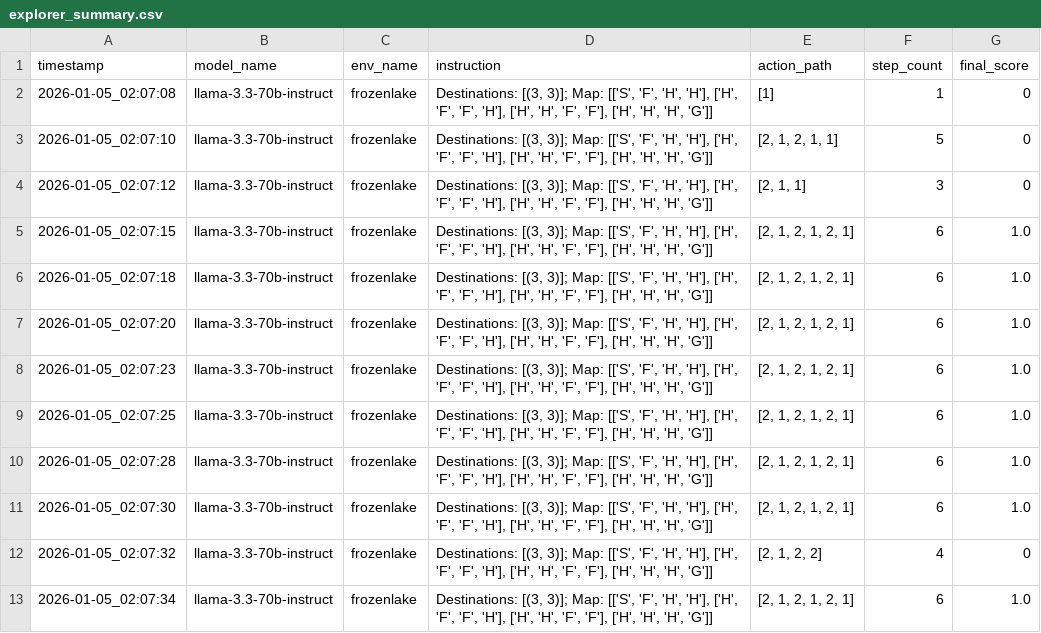
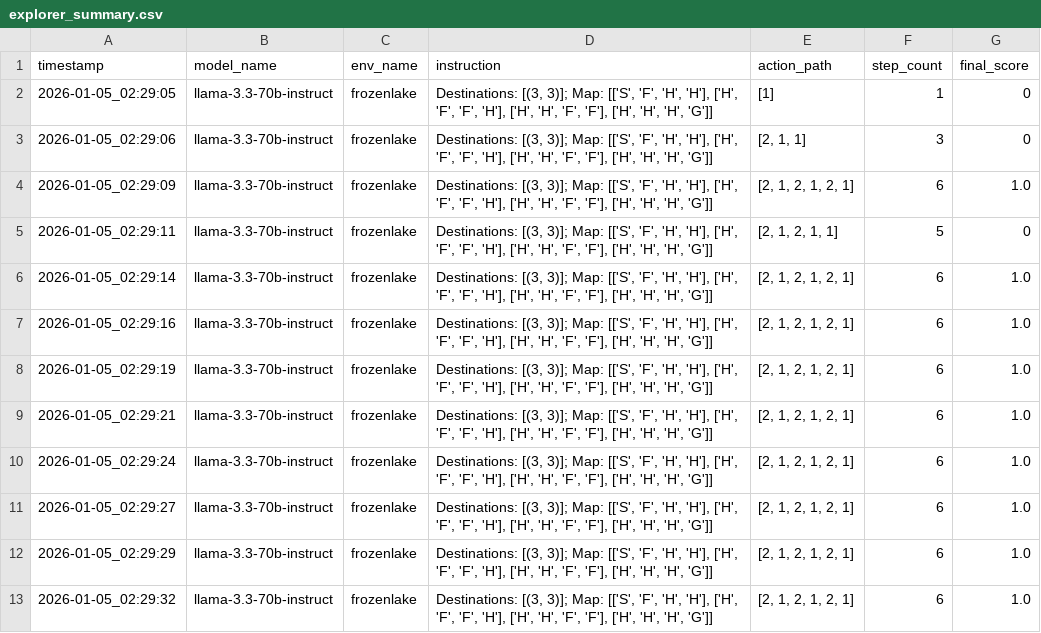
Before and after one commit to global-verifier/global_verifier, a CSV file: log_frozenlake_llama-3.3-70b-instruct_True_memorybank/log/explorer_summary.csv, drawn as a sheet; only a part is shown; the diff covers the shown part only.

```diff
--- a/log_frozenlake_llama-3.3-70b-instruct_True_memorybank/log/explorer_summary.csv
+++ b/log_frozenlake_llama-3.3-70b-instruct_True_memorybank/log/explorer_summary.csv
@@ -1,13 +1,13 @@
 timestamp,model_name,env_name,instruction,action_path,step_count,final_score
-2026-01-05_02:07:08,llama-3.3-70b-instruct,frozenlake,"Destinations: [(3, 3)]; Map: [['S', 'F', 'H', 'H'], ['H', 'F', 'F', 'H'], ['H', 'H', 'F', 'F'], ['H', 'H', 'H', 'G']]",[1],1,0
-2026-01-05_02:07:10,llama-3.3-70b-instruct,frozenlake,"Destinations: [(3, 3)]; Map: [['S', 'F', 'H', 'H'], ['H', 'F', 'F', 'H'], ['H', 'H', 'F', 'F'], ['H', 'H', 'H', 'G']]","[2, 1, 2, 1, 1]",5,0
-2026-01-05_02:07:12,llama-3.3-70b-instruct,frozenlake,"Destinations: [(3, 3)]; Map: [['S', 'F', 'H', 'H'], ['H', 'F', 'F', 'H'], ['H', 'H', 'F', 'F'], ['H', 'H', 'H', 'G']]","[2, 1, 1]",3,0
-2026-01-05_02:07:15,llama-3.3-70b-instruct,frozenlake,"Destinations: [(3, 3)]; Map: [['S', 'F', 'H', 'H'], ['H', 'F', 'F', 'H'], ['H', 'H', 'F', 'F'], ['H', 'H', 'H', 'G']]","[2, 1, 2, 1, 2, 1]",6,1.0
-2026-01-05_02:07:18,llama-3.3-70b-instruct,frozenlake,"Destinations: [(3, 3)]; Map: [['S', 'F', 'H', 'H'], ['H', 'F', 'F', 'H'], ['H', 'H', 'F', 'F'], ['H', 'H', 'H', 'G']]","[2, 1, 2, 1, 2, 1]",6,1.0
-2026-01-05_02:07:20,llama-3.3-70b-instruct,frozenlake,"Destinations: [(3, 3)]; Map: [['S', 'F', 'H', 'H'], ['H', 'F', 'F', 'H'], ['H', 'H', 'F', 'F'], ['H', 'H', 'H', 'G']]","[2, 1, 2, 1, 2, 1]",6,1.0
-2026-01-05_02:07:23,llama-3.3-70b-instruct,frozenlake,"Destinations: [(3, 3)]; Map: [['S', 'F', 'H', 'H'], ['H', 'F', 'F', 'H'], ['H', 'H', 'F', 'F'], ['H', 'H', 'H', 'G']]","[2, 1, 2, 1, 2, 1]",6,1.0
-2026-01-05_02:07:25,llama-3.3-70b-instruct,frozenlake,"Destinations: [(3, 3)]; Map: [['S', 'F', 'H', 'H'], ['H', 'F', 'F', 'H'], ['H', 'H', 'F', 'F'], ['H', 'H', 'H', 'G']]","[2, 1, 2, 1, 2, 1]",6,1.0
-2026-01-05_02:07:28,llama-3.3-70b-instruct,frozenlake,"Destinations: [(3, 3)]; Map: [['S', 'F', 'H', 'H'], ['H', 'F', 'F', 'H'], ['H', 'H', 'F', 'F'], ['H', 'H', 'H', 'G']]","[2, 1, 2, 1, 2, 1]",6,1.0
-2026-01-05_02:07:30,llama-3.3-70b-instruct,frozenlake,"Destinations: [(3, 3)]; Map: [['S', 'F', 'H', 'H'], ['H', 'F', 'F', 'H'], ['H', 'H', 'F', 'F'], ['H', 'H', 'H', 'G']]","[2, 1, 2, 1, 2, 1]",6,1.0
-2026-01-05_02:07:32,llama-3.3-70b-instruct,frozenlake,"Destinations: [(3, 3)]; Map: [['S', 'F', 'H', 'H'], ['H', 'F', 'F', 'H'], ['H', 'H', 'F', 'F'], ['H', 'H', 'H', 'G']]","[2, 1, 2, 2]",4,0
-2026-01-05_02:07:34,llama-3.3-70b-instruct,frozenlake,"Destinations: [(3, 3)]; Map: [['S', 'F', 'H', 'H'], ['H', 'F', 'F', 'H'], ['H', 'H', 'F', 'F'], ['H', 'H', 'H', 'G']]","[2, 1, 2, 1, 2, 1]",6,1.0
+2026-01-05_02:29:05,llama-3.3-70b-instruct,frozenlake,"Destinations: [(3, 3)]; Map: [['S', 'F', 'H', 'H'], ['H', 'F', 'F', 'H'], ['H', 'H', 'F', 'F'], ['H', 'H', 'H', 'G']]",[1],1,0
+2026-01-05_02:29:06,llama-3.3-70b-instruct,frozenlake,"Destinations: [(3, 3)]; Map: [['S', 'F', 'H', 'H'], ['H', 'F', 'F', 'H'], ['H', 'H', 'F', 'F'], ['H', 'H', 'H', 'G']]","[2, 1, 1]",3,0
+2026-01-05_02:29:09,llama-3.3-70b-instruct,frozenlake,"Destinations: [(3, 3)]; Map: [['S', 'F', 'H', 'H'], ['H', 'F', 'F', 'H'], ['H', 'H', 'F', 'F'], ['H', 'H', 'H', 'G']]","[2, 1, 2, 1, 2, 1]",6,1.0
+2026-01-05_02:29:11,llama-3.3-70b-instruct,frozenlake,"Destinations: [(3, 3)]; Map: [['S', 'F', 'H', 'H'], ['H', 'F', 'F', 'H'], ['H', 'H', 'F', 'F'], ['H', 'H', 'H', 'G']]","[2, 1, 2, 1, 1]",5,0
+2026-01-05_02:29:14,llama-3.3-70b-instruct,frozenlake,"Destinations: [(3, 3)]; Map: [['S', 'F', 'H', 'H'], ['H', 'F', 'F', 'H'], ['H', 'H', 'F', 'F'], ['H', 'H', 'H', 'G']]","[2, 1, 2, 1, 2, 1]",6,1.0
+2026-01-05_02:29:16,llama-3.3-70b-instruct,frozenlake,"Destinations: [(3, 3)]; Map: [['S', 'F', 'H', 'H'], ['H', 'F', 'F', 'H'], ['H', 'H', 'F', 'F'], ['H', 'H', 'H', 'G']]","[2, 1, 2, 1, 2, 1]",6,1.0
+2026-01-05_02:29:19,llama-3.3-70b-instruct,frozenlake,"Destinations: [(3, 3)]; Map: [['S', 'F', 'H', 'H'], ['H', 'F', 'F', 'H'], ['H', 'H', 'F', 'F'], ['H', 'H', 'H', 'G']]","[2, 1, 2, 1, 2, 1]",6,1.0
+2026-01-05_02:29:21,llama-3.3-70b-instruct,frozenlake,"Destinations: [(3, 3)]; Map: [['S', 'F', 'H', 'H'], ['H', 'F', 'F', 'H'], ['H', 'H', 'F', 'F'], ['H', 'H', 'H', 'G']]","[2, 1, 2, 1, 2, 1]",6,1.0
+2026-01-05_02:29:24,llama-3.3-70b-instruct,frozenlake,"Destinations: [(3, 3)]; Map: [['S', 'F', 'H', 'H'], ['H', 'F', 'F', 'H'], ['H', 'H', 'F', 'F'], ['H', 'H', 'H', 'G']]","[2, 1, 2, 1, 2, 1]",6,1.0
+2026-01-05_02:29:27,llama-3.3-70b-instruct,frozenlake,"Destinations: [(3, 3)]; Map: [['S', 'F', 'H', 'H'], ['H', 'F', 'F', 'H'], ['H', 'H', 'F', 'F'], ['H', 'H', 'H', 'G']]","[2, 1, 2, 1, 2, 1]",6,1.0
+2026-01-05_02:29:29,llama-3.3-70b-instruct,frozenlake,"Destinations: [(3, 3)]; Map: [['S', 'F', 'H', 'H'], ['H', 'F', 'F', 'H'], ['H', 'H', 'F', 'F'], ['H', 'H', 'H', 'G']]","[2, 1, 2, 1, 2, 1]",6,1.0
+2026-01-05_02:29:32,llama-3.3-70b-instruct,frozenlake,"Destinations: [(3, 3)]; Map: [['S', 'F', 'H', 'H'], ['H', 'F', 'F', 'H'], ['H', 'H', 'F', 'F'], ['H', 'H', 'H', 'G']]","[2, 1, 2, 1, 2, 1]",6,1.0
```
Also changed, not shown: 3 added rows, 3 removed rows and 90 edited cells elsewhere in this file, 26 other files.
